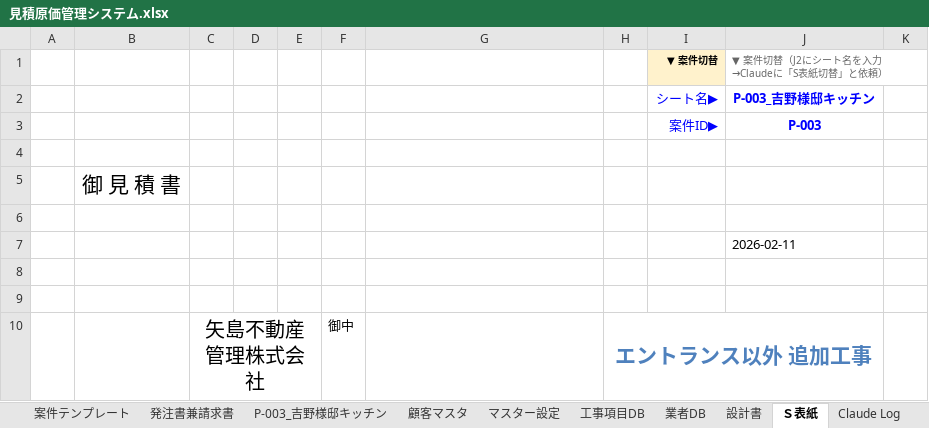
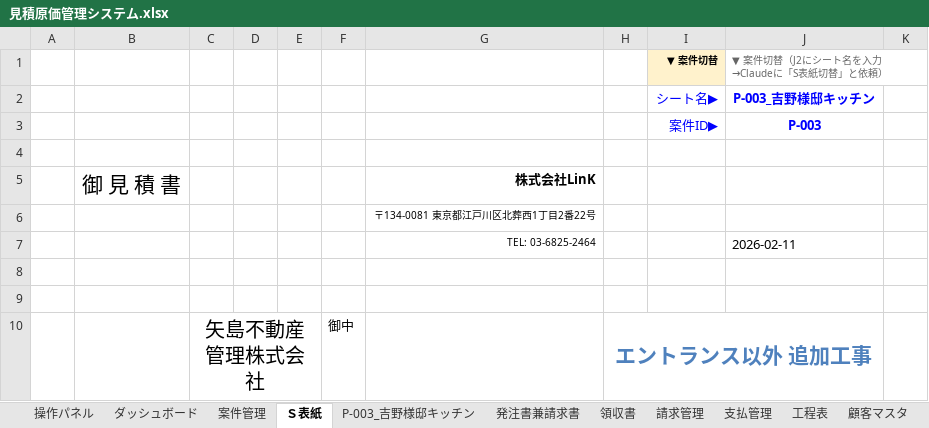
Before and after one commit to h-yoshino-yoshino-link8/link-estimate-system, an Excel workbook: excel/見積原価管理システム.xlsx, sheet Ｓ表紙, drawn as a sheet; only a part is shown; values as stored, in another font and other column widths than the file's, no borders; charts and pictures not drawn; the diff names each change by its address in the sheet, - before the commit and + after, or states it on an @@ line.

```diff
--- a/excel/見積原価管理システム.xlsx (sheet Ｓ表紙)
+++ b/excel/見積原価管理システム.xlsx (sheet Ｓ表紙)
@@ sheet tab hidden: 案件テンプレート @@
@@ sheet tab hidden: 設計書 @@
@@ sheet tab hidden: Claude Log @@
@@ sheet tab order changed: 操作パネル | ダッシュボード | 案件管理 | Ｓ表紙 | P-003_吉野様邸キッチン | 発注書兼請求書 | 領収書 | 請求管理 | 支払管理 | 工程表 | 顧客マスタ @@
-G5: (empty)
+G5: 株式会社LinK
-G6: (empty)
+G6: 〒134-0081 東京都江戸川区北葬西1丁目2番22号
-G7: (empty)
+G7: TEL: 03-6825-2464
```
Also changed, not shown: sheet ダッシュボード, sheet 案件管理, sheet 操作パネル, other sheet tabs, formulas that keep their value, charts or pictures.
